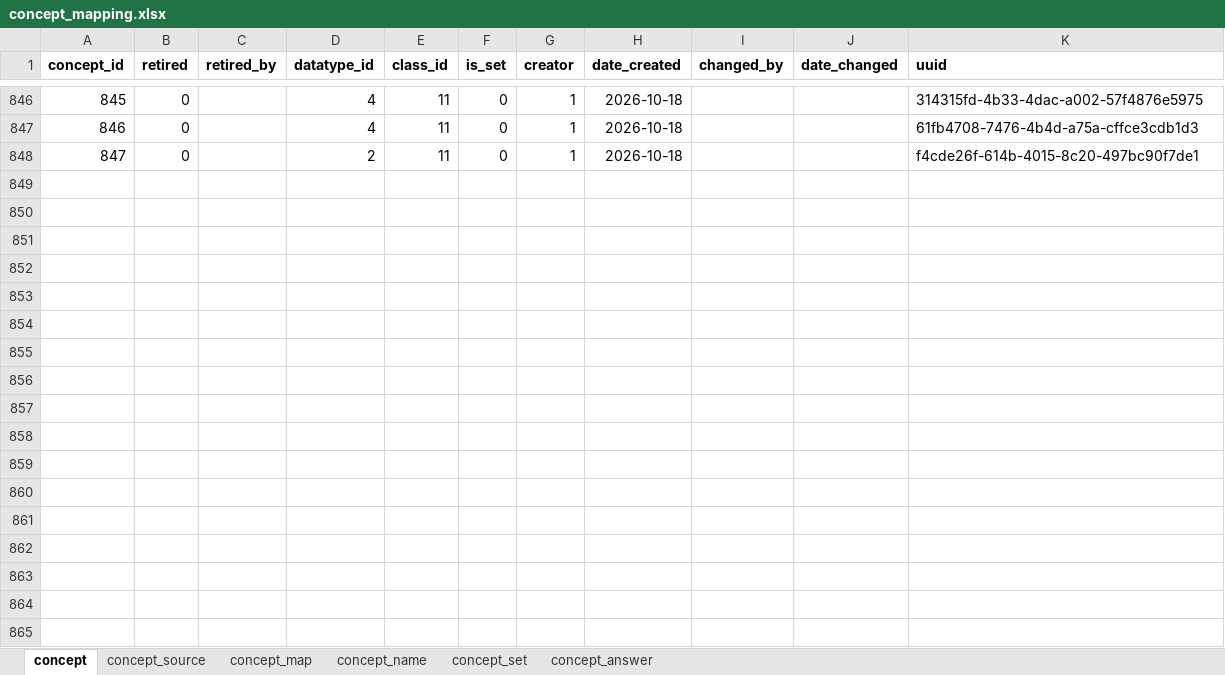
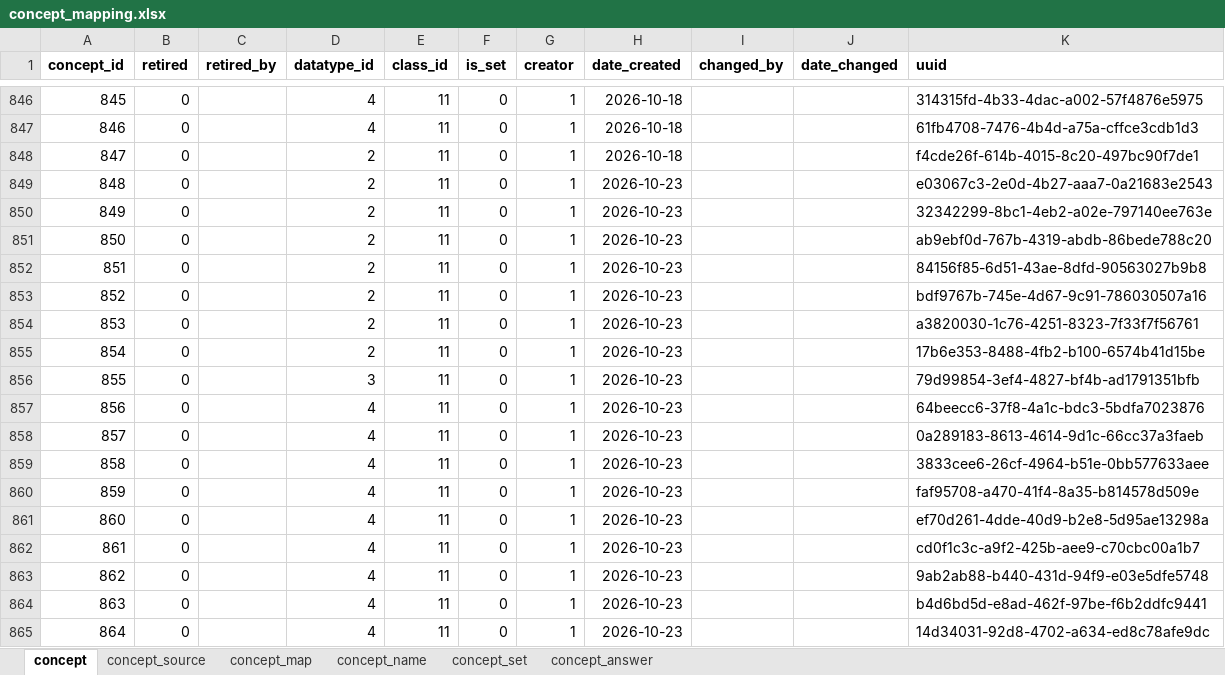
Before and after one commit to esquaredsystems/openmrs-mdrtb-etl-job, an Excel workbook: resources/concept_mapping.xlsx, sheet concept, drawn as a sheet; only a part is shown, gaps mark what is left out; values as stored, in another font and other column widths than the file's, no borders; conditional formats not drawn; the diff names each change by its address in the sheet, - before the commit and + after, or states it on an @@ line.

Commit message:
Refresh lab and concept mappings
Updated the common lab reference workbook and the concept mapping spreadsheet used by the ETL pipeline.

```diff
--- a/resources/concept_mapping.xlsx (sheet concept)
+++ b/resources/concept_mapping.xlsx (sheet concept)
+row 849: 848 | 0 |  | 2 | 11 | 0 | 1 | 2026-10-23 |  |  | e03067c3-2e0d-4b27-aaa7-0a21683e2543
+row 850: 849 | 0 |  | 2 | 11 | 0 | 1 | 2026-10-23 |  |  | 32342299-8bc1-4eb2-a02e-797140ee763e
+row 851: 850 | 0 |  | 2 | 11 | 0 | 1 | 2026-10-23 |  |  | ab9ebf0d-767b-4319-abdb-86bede788c20
+row 852: 851 | 0 |  | 2 | 11 | 0 | 1 | 2026-10-23 |  |  | 84156f85-6d51-43ae-8dfd-90563027b9b8
+row 853: 852 | 0 |  | 2 | 11 | 0 | 1 | 2026-10-23 |  |  | bdf9767b-745e-4d67-9c91-786030507a16
+row 854: 853 | 0 |  | 2 | 11 | 0 | 1 | 2026-10-23 |  |  | a3820030-1c76-4251-8323-7f33f7f56761
+row 855: 854 | 0 |  | 2 | 11 | 0 | 1 | 2026-10-23 |  |  | 17b6e353-8488-4fb2-b100-6574b41d15be
+row 856: 855 | 0 |  | 3 | 11 | 0 | 1 | 2026-10-23 |  |  | 79d99854-3ef4-4827-bf4b-ad1791351bfb
+row 857: 856 | 0 |  | 4 | 11 | 0 | 1 | 2026-10-23 |  |  | 64beecc6-37f8-4a1c-bdc3-5bdfa7023876
+row 858: 857 | 0 |  | 4 | 11 | 0 | 1 | 2026-10-23 |  |  | 0a289183-8613-4614-9d1c-66cc37a3faeb
+row 859: 858 | 0 |  | 4 | 11 | 0 | 1 | 2026-10-23 |  |  | 3833cee6-26cf-4964-b51e-0bb577633aee
+row 860: 859 | 0 |  | 4 | 11 | 0 | 1 | 2026-10-23 |  |  | faf95708-a470-41f4-8a35-b814578d509e
+row 861: 860 | 0 |  | 4 | 11 | 0 | 1 | 2026-10-23 |  |  | ef70d261-4dde-40d9-b2e8-5d95ae13298a
+row 862: 861 | 0 |  | 4 | 11 | 0 | 1 | 2026-10-23 |  |  | cd0f1c3c-a9f2-425b-aee9-c70cbc00a1b7
+row 863: 862 | 0 |  | 4 | 11 | 0 | 1 | 2026-10-23 |  |  | 9ab2ab88-b440-431d-94f9-e03e5dfe5748
+row 864: 863 | 0 |  | 4 | 11 | 0 | 1 | 2026-10-23 |  |  | b4d6bd5d-e8ad-462f-97be-f6b2ddfc9441
+row 865: 864 | 0 |  | 4 | 11 | 0 | 1 | 2026-10-23 |  |  | 14d34031-92d8-4702-a634-ed8c78afe9dc
```
Also changed, not shown: sheet concept_name, sheet concept_answer, sheet concept_map, resources/commonlab.xlsx.
